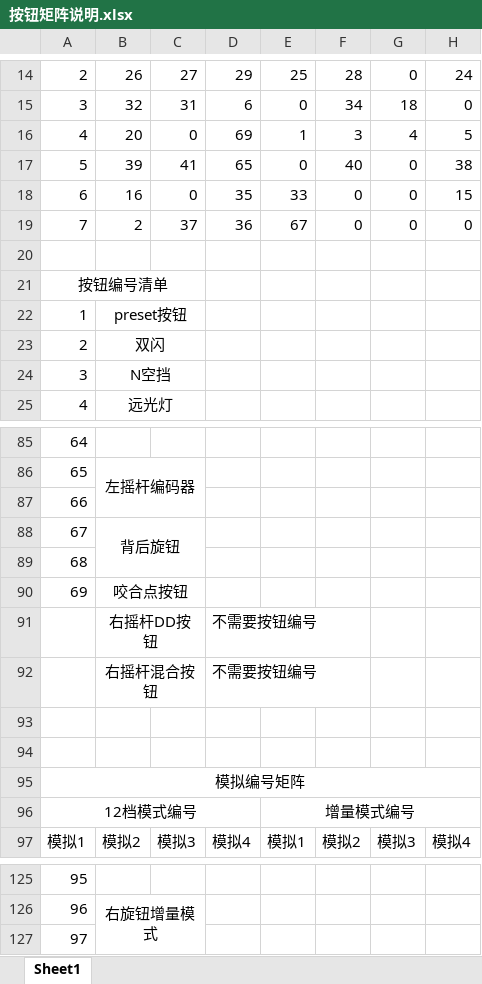
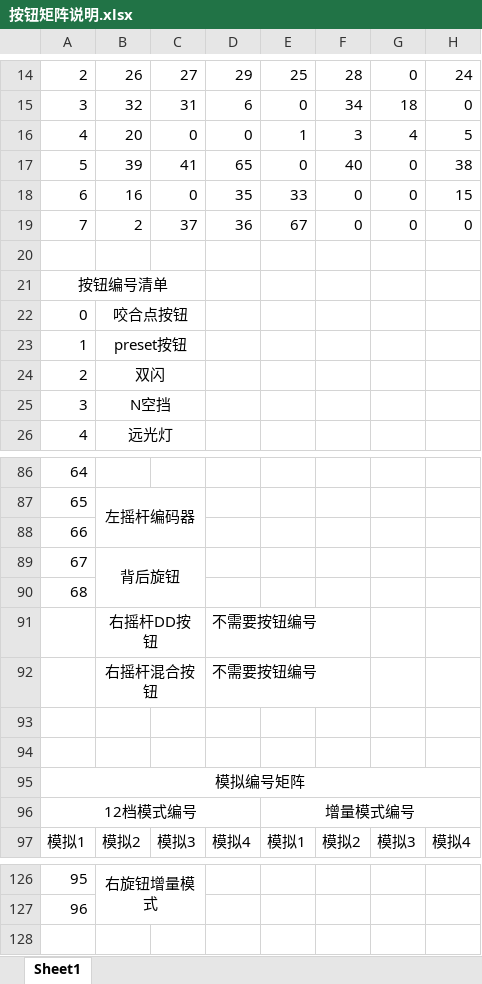
Before and after one commit to Xia-Renjie/SW1_Firmware_RangerX, an Excel workbook: 按钮矩阵说明.xlsx, sheet Sheet1, drawn as a sheet; only a part is shown, gaps mark what is left out; values as stored, in another font and other column widths than the file's, no borders; removed rows and columns are numbered as before the commit, all else as after; the diff covers the shown part only; the diff names each change by its address in the sheet, - before the commit and + after, or states it on an @@ line.

```diff
--- a/按钮矩阵说明.xlsx (sheet Sheet1)
+++ b/按钮矩阵说明.xlsx (sheet Sheet1)
-D16: 69
+D16: 0
+row 22: 0 | 咬合点按钮
-row 90: 69 | 咬合点按钮
-B126: (empty)
+B126: 右旋钮增量模式
+B126:C127 merged
-B127: 右旋钮增量模式
+B127: (empty)
-B126:C127 merged
-row 127: 97
```
Also changed, not shown: 1 added row, 9 edited cells and merged cells elsewhere in this sheet, 1 other file.
